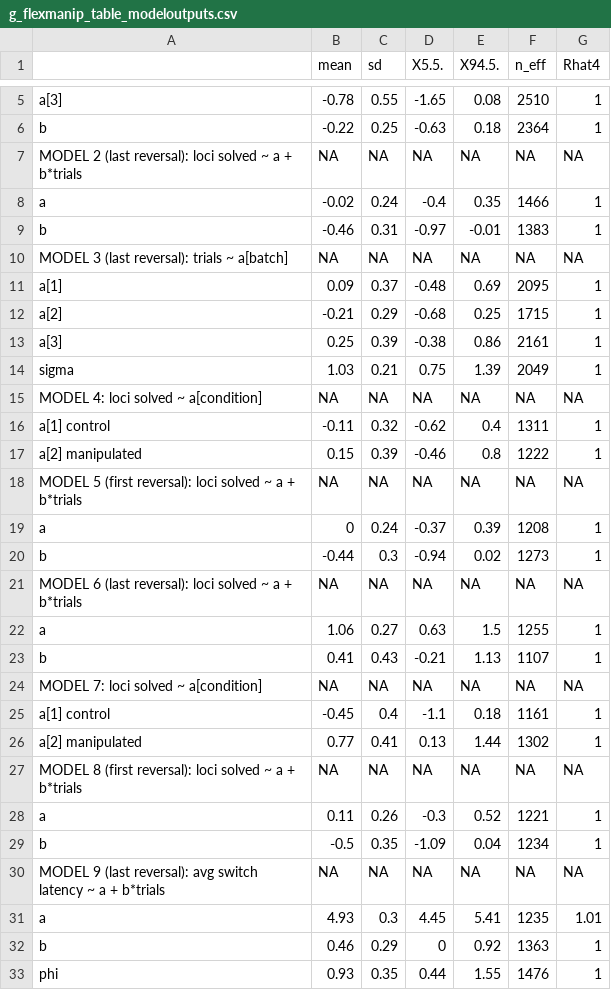
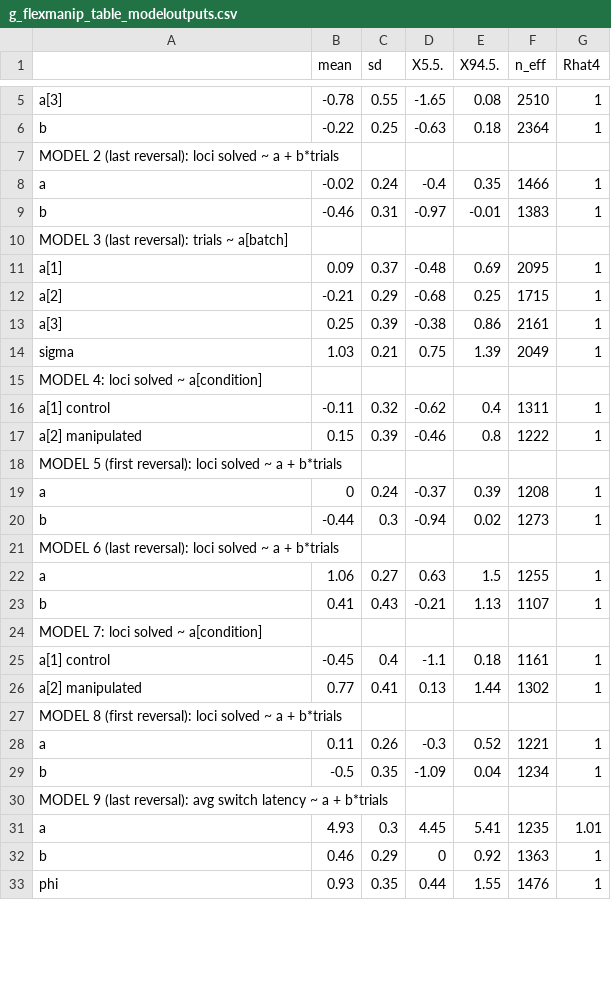
Before and after one commit to corinalogan/grackles, a CSV file: Files/Preregistrations/g_flexmanip_table_modeloutputs.csv, drawn as a sheet; only a part is shown, gaps mark what is left out; removed rows and columns are numbered as before the commit, all else as after; the diff covers the shown part only; the diff names each change by its address in the sheet, - before the commit and + after, or states it on an @@ line.

Commit message:
removed NAs from table 4

```diff
--- a/Files/Preregistrations/g_flexmanip_table_modeloutputs.csv
+++ b/Files/Preregistrations/g_flexmanip_table_modeloutputs.csv
-row 7: MODEL 2 (last reversal): loci solved ~ a + b*trials | NA | NA | NA | NA | NA | NA
+row 7: MODEL 2 (last reversal): loci solved ~ a + b*trials
-row 10: MODEL 3 (last reversal): trials ~ a[batch] | NA | NA | NA | NA | NA | NA
+row 10: MODEL 3 (last reversal): trials ~ a[batch]
-row 15: MODEL 4: loci solved ~ a[condition] | NA | NA | NA | NA | NA | NA
+row 15: MODEL 4: loci solved ~ a[condition]
-row 18: MODEL 5 (first reversal): loci solved ~ a + b*trials | NA | NA | NA | NA | NA | NA
+row 18: MODEL 5 (first reversal): loci solved ~ a + b*trials
-row 21: MODEL 6 (last reversal): loci solved ~ a + b*trials | NA | NA | NA | NA | NA | NA
+row 21: MODEL 6 (last reversal): loci solved ~ a + b*trials
-row 24: MODEL 7: loci solved ~ a[condition] | NA | NA | NA | NA | NA | NA
+row 24: MODEL 7: loci solved ~ a[condition]
-row 27: MODEL 8 (first reversal): loci solved ~ a + b*trials | NA | NA | NA | NA | NA | NA
+row 27: MODEL 8 (first reversal): loci solved ~ a + b*trials
-row 30: MODEL 9 (last reversal): avg switch latency ~ a + b*trials | NA | NA | NA | NA | NA | NA
+row 30: MODEL 9 (last reversal): avg switch latency ~ a + b*trials
```
Also changed, not shown: 5 added rows and 5 removed rows elsewhere in this file.
